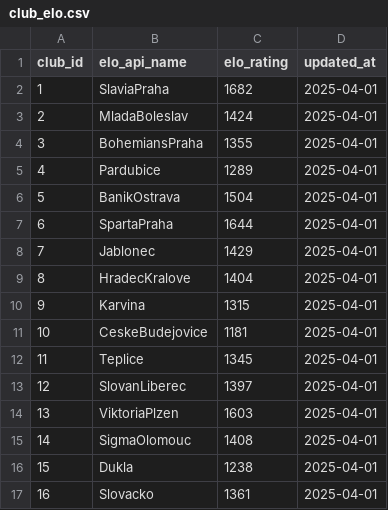
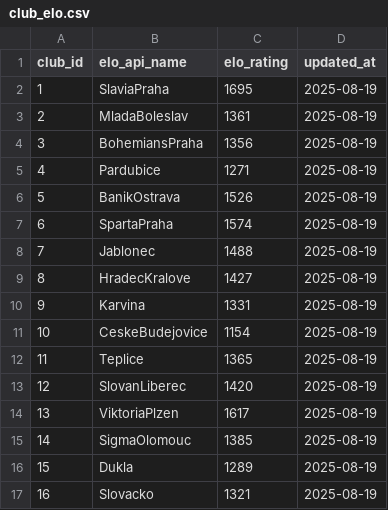
Before and after one commit to janlaxa/chance-liga-elo-fixtures, a CSV file: data/processed/club_elo.csv, drawn as a sheet.

```diff
--- a/data/processed/club_elo.csv
+++ b/data/processed/club_elo.csv
@@ -1,17 +1,17 @@
 club_id,elo_api_name,elo_rating,updated_at
-1,SlaviaPraha,1682,2025-04-01
-2,MladaBoleslav,1424,2025-04-01
-3,BohemiansPraha,1355,2025-04-01
-4,Pardubice,1289,2025-04-01
-5,BanikOstrava,1504,2025-04-01
-6,SpartaPraha,1644,2025-04-01
-7,Jablonec,1429,2025-04-01
-8,HradecKralove,1404,2025-04-01
-9,Karvina,1315,2025-04-01
-10,CeskeBudejovice,1181,2025-04-01
-11,Teplice,1345,2025-04-01
-12,SlovanLiberec,1397,2025-04-01
-13,ViktoriaPlzen,1603,2025-04-01
-14,SigmaOlomouc,1408,2025-04-01
-15,Dukla,1238,2025-04-01
-16,Slovacko,1361,2025-04-01
+1,SlaviaPraha,1695,2025-08-19
+2,MladaBoleslav,1361,2025-08-19
+3,BohemiansPraha,1356,2025-08-19
+4,Pardubice,1271,2025-08-19
+5,BanikOstrava,1526,2025-08-19
+6,SpartaPraha,1574,2025-08-19
+7,Jablonec,1488,2025-08-19
+8,HradecKralove,1427,2025-08-19
+9,Karvina,1331,2025-08-19
+10,CeskeBudejovice,1154,2025-08-19
+11,Teplice,1365,2025-08-19
+12,SlovanLiberec,1420,2025-08-19
+13,ViktoriaPlzen,1617,2025-08-19
+14,SigmaOlomouc,1385,2025-08-19
+15,Dukla,1289,2025-08-19
+16,Slovacko,1321,2025-08-19
```
Also changed, not shown: data/processed/fixtures.csv, 14 other files.
